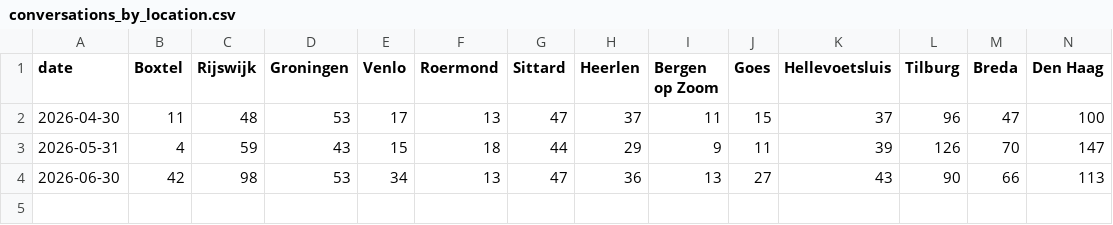
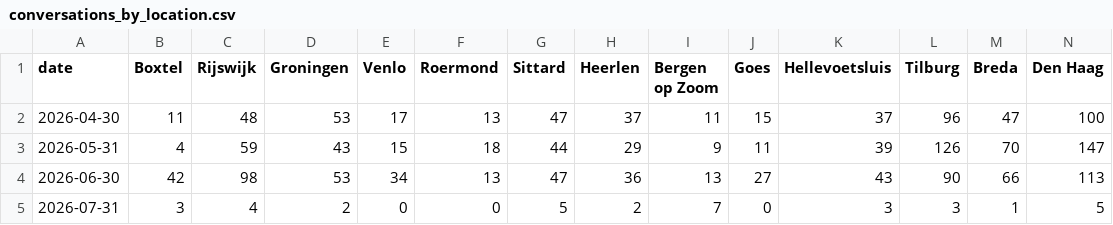
Before and after one commit to scalato/1box-dashboard, a CSV file: data/sp/conversations_by_location.csv, drawn as a sheet; only a part is shown; rows hold the shown columns only; the diff names each change by its address in the sheet, - before the commit and + after, or states it on an @@ line.

Commit message:
Update MIS data - 2026-07-03

```diff
--- a/data/sp/conversations_by_location.csv
+++ b/data/sp/conversations_by_location.csv
+row 5: 2026-07-31 | 3 | 4 | 2 | 0 | 0 | 5 | 2 | 7 | 0 | 3 | 3 | 1 | 5
```
Also changed, not shown: data/sp/conversations_by_category.csv, data/sp/escalations_by_category.csv, 2 other files.
